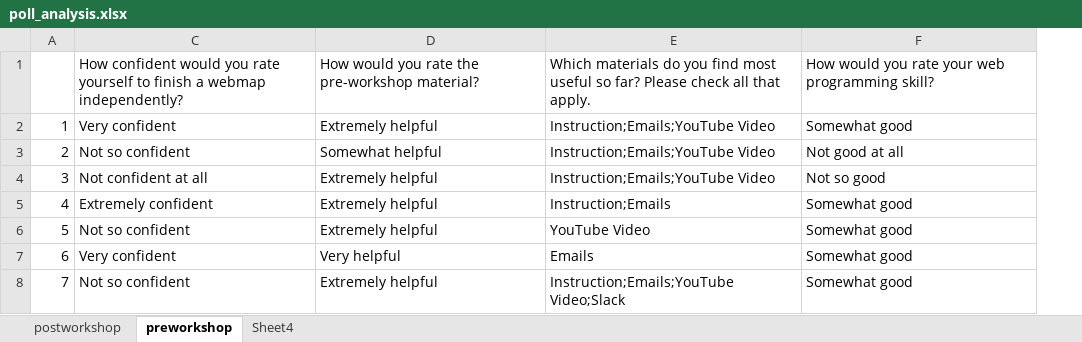
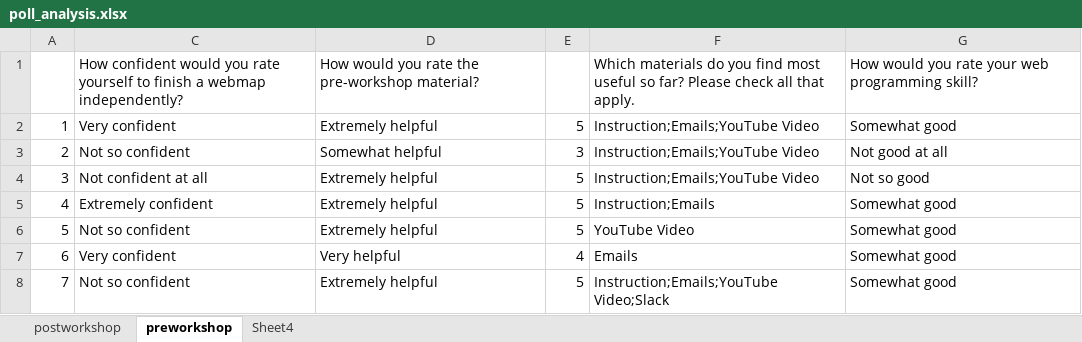
Before and after one commit to jh-gis/UCGIS-Fullstack-Geovisualization-Workshop, an Excel workbook: doc/poll_analysis.xlsx, sheet preworkshop, drawn as a sheet; values as stored, in another font and other column widths than the file's, no borders; the diff names each change by its address in the sheet, - before the commit and + after, or states it on an @@ line.

```diff
--- a/doc/poll_analysis.xlsx (sheet preworkshop)
+++ b/doc/poll_analysis.xlsx (sheet preworkshop)
+column E, rows 2-8: 5 | 3 | 5 | 5 | 5 | 4 | 5
```
Also changed, not shown: sheet postworkshop.
